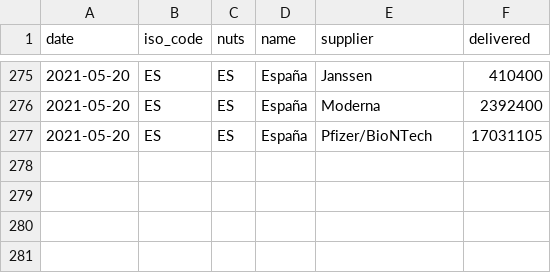
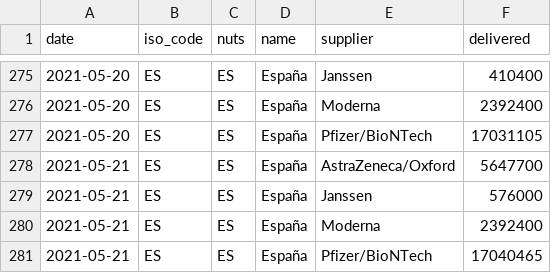
Before and after one commit to svavassori/covid-19-spain, a CSV file: vacunas/data/state_delivered.csv, drawn as a sheet; only a part is shown, gaps mark what is left out; the diff names each change by its address in the sheet, - before the commit and + after, or states it on an @@ line.

```diff
--- a/vacunas/data/state_delivered.csv
+++ b/vacunas/data/state_delivered.csv
+row 278: 2021-05-21 | ES | ES | España | AstraZeneca/Oxford | 5647700
+row 279: 2021-05-21 | ES | ES | España | Janssen | 576000
+row 280: 2021-05-21 | ES | ES | España | Moderna | 2392400
+row 281: 2021-05-21 | ES | ES | España | Pfizer/BioNTech | 17040465
```
Also changed, not shown: casos/csv/casos_diag_ccaadecl.csv, casos/csv/datos-españa.csv, 14 other files.
